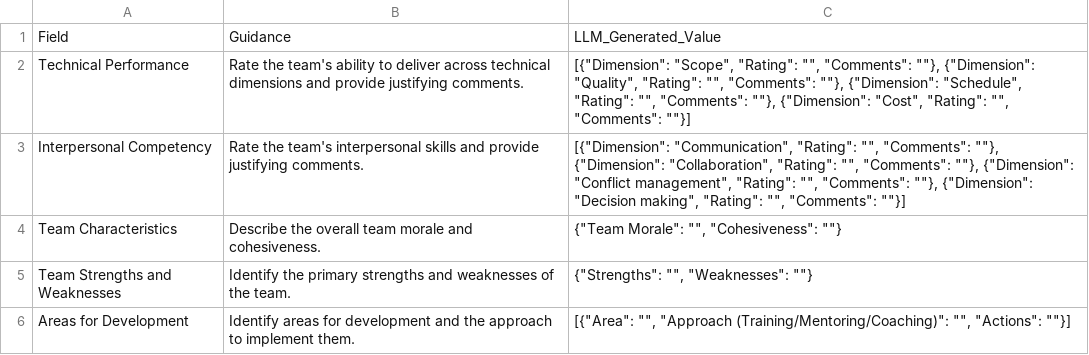
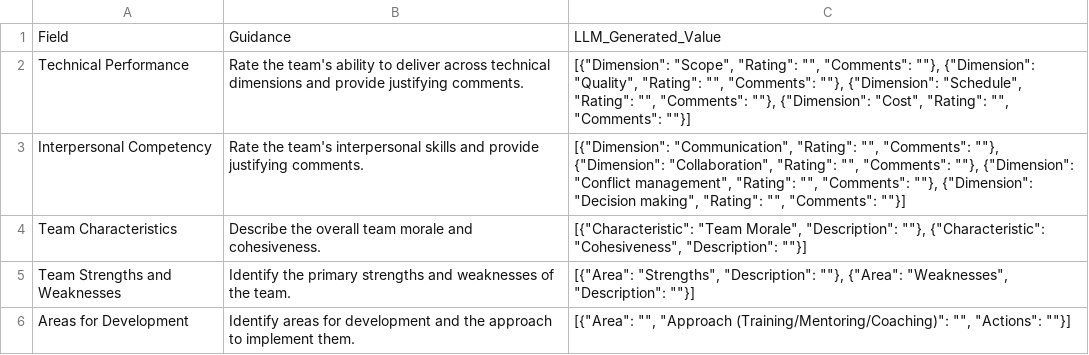
Before and after one commit to fakhruldeen/Tasleemat, a CSV file: forms/05_Executing/06_Team_Performance_Assessment/05_06_Team_Performance_Assessment.csv, drawn as a sheet.

```diff
--- a/forms/05_Executing/06_Team_Performance_Assessment/05_06_Team_Performance_Assessment.csv
+++ b/forms/05_Executing/06_Team_Performance_Assessment/05_06_Team_Performance_Assessment.csv
@@ -3,4 +3,4 @@ Technical Performance,Rate the team's ability to deliver across technical dimens
 Interpersonal Competency,Rate the team's interpersonal skills and provide justifying comments.,"[{""Dimension"": ""Communication"", ""Rating"": """", ""Comments"": """"}, {""Dimension"": ""Collaboration"", ""Rating"": """", ""Comments"": """"}, {""Dimension"": ""Conflict management"", ""Rating"": """", ""Comments"": """"}, {""Dimension"": ""Decision making"", ""Rating"": """", ""Comments"": """"}]"
-Team Characteristics,Describe the overall team morale and cohesiveness.,"{""Team Morale"": """", ""Cohesiveness"": """"}"
-Team Strengths and Weaknesses,Identify the primary strengths and weaknesses of the team.,"{""Strengths"": """", ""Weaknesses"": """"}"
+Team Characteristics,Describe the overall team morale and cohesiveness.,"[{""Characteristic"": ""Team Morale"", ""Description"": """"}, {""Characteristic"": ""Cohesiveness"", ""Description"": """"}]"
+Team Strengths and Weaknesses,Identify the primary strengths and weaknesses of the team.,"[{""Area"": ""Strengths"", ""Description"": """"}, {""Area"": ""Weaknesses"", ""Description"": """"}]"
 Areas for Development,Identify areas for development and the approach to implement them.,"[{""Area"": """", ""Approach (Training/Mentoring/Coaching)"": """", ""Actions"": """"}]"
```
Also changed, not shown: forms/ar/05_التنفيذ/06_تقييم_أداء_الفريق/05_06_تقييم_أداء_الفريق.csv, 4 other files.
